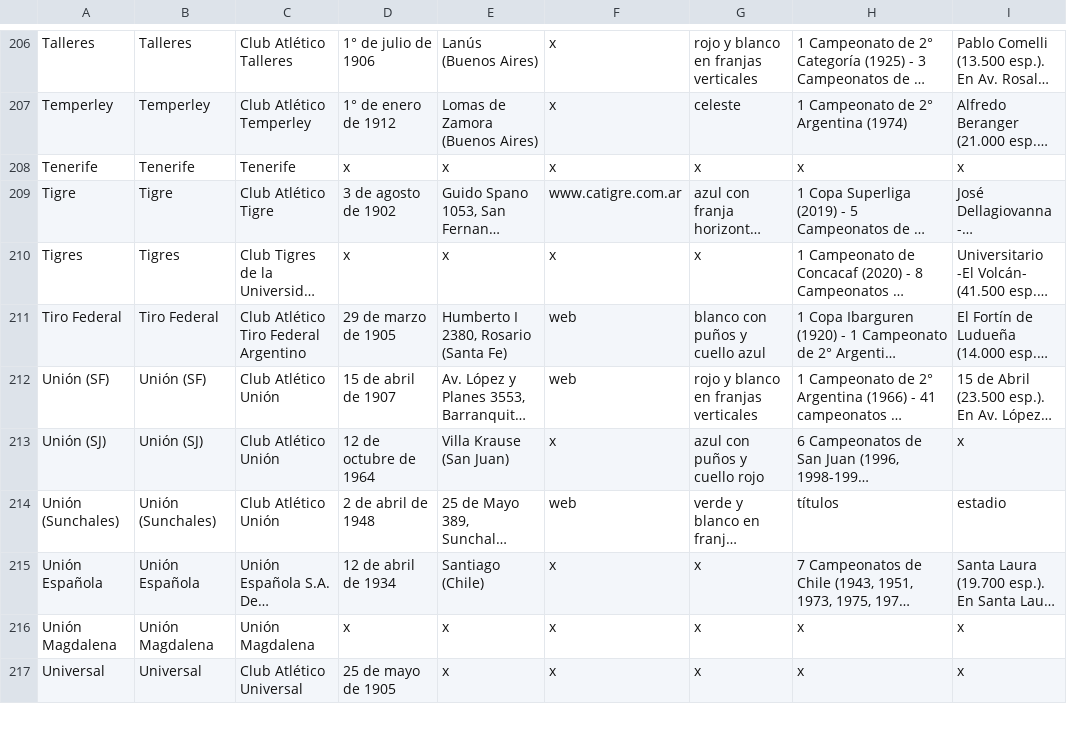
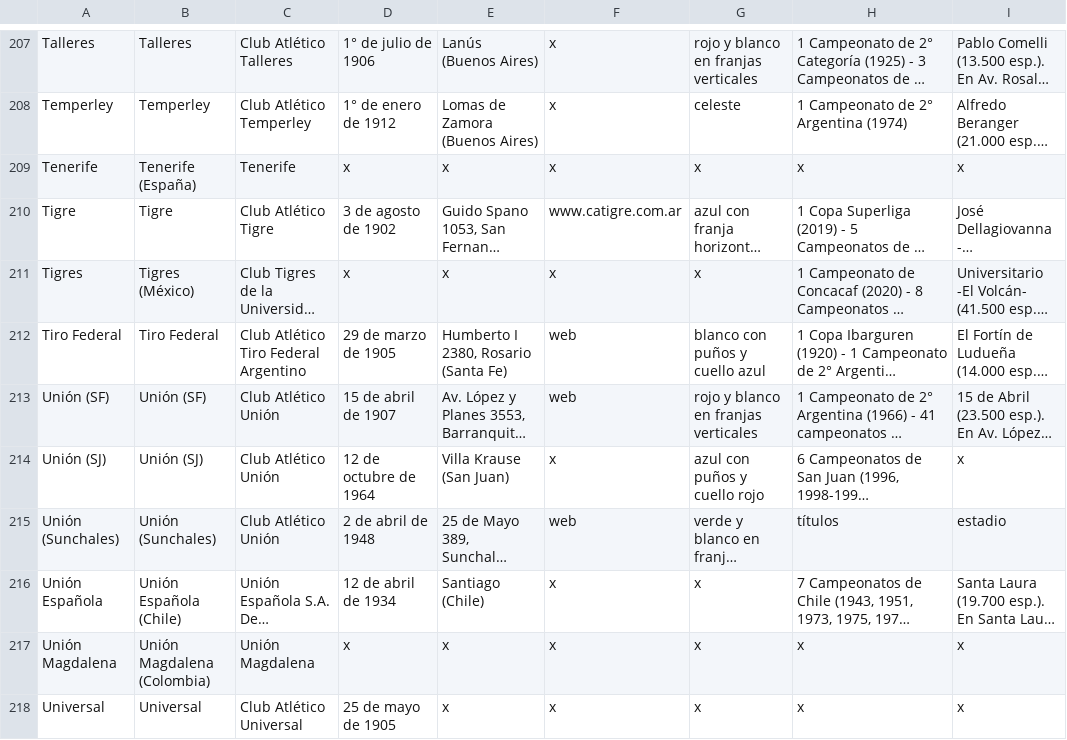
Before and after one commit to globopedia/Lubs, a CSV file: clubes.csv, drawn as a sheet; only a part is shown, gaps mark what is left out; long unchanged cells end in …; addresses are those after the commit; the diff covers the shown part only; the diff names each change by its address in the sheet, - before the commit and + after, or states it on an @@ line.

Commit message:
Update clubes.csv

```diff
--- a/clubes.csv
+++ b/clubes.csv
-B209: Tenerife
+B209: Tenerife (España)
-B211: Tigres
+B211: Tigres (México)
-B216: Unión Española
+B216: Unión Española (Chile)
-B217: Unión Magdalena
+B217: Unión Magdalena (Colombia)
```
Also changed, not shown: 1 added row, 1 removed row and 60 edited cells elsewhere in this file.
